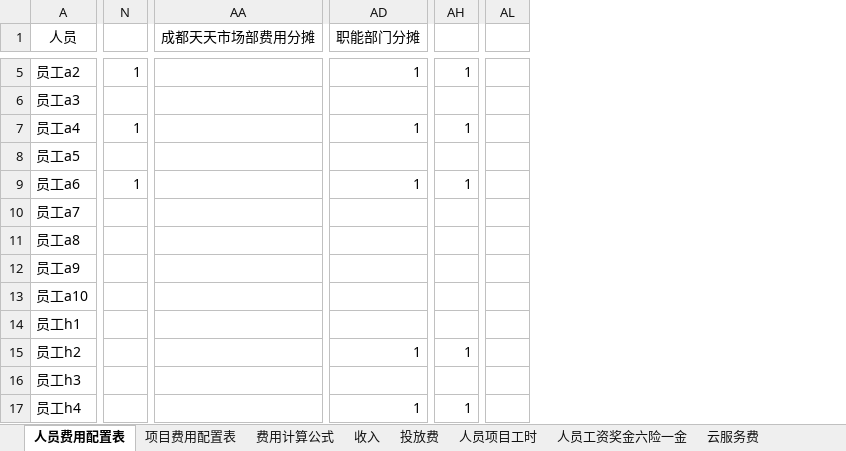
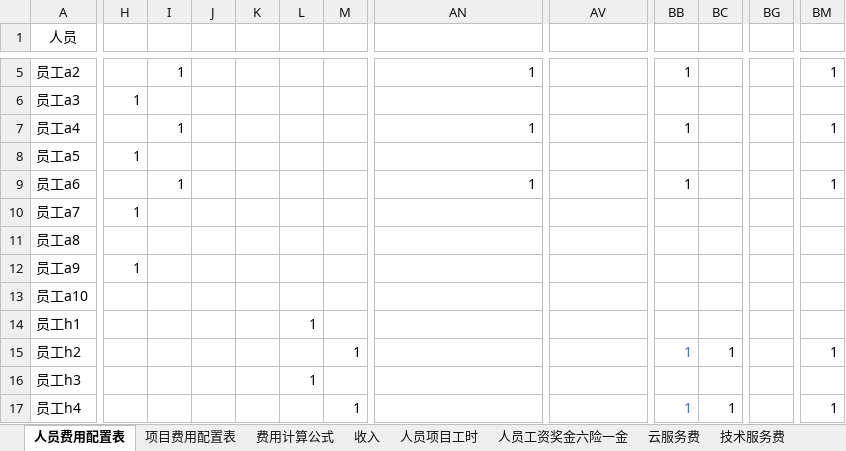
Before and after one commit to liaozhonghui/python-excel, an Excel workbook: 成本核算数据源配置表.xlsx, sheet 人员费用配置表, drawn as a sheet; only a part is shown, gaps mark what is left out; values as stored, in another font and other column widths than the file's, no borders; removed rows and columns are numbered as before the commit, all else as after; the diff covers the shown part only; the diff names each change by its address in the sheet, - before the commit and + after, or states it on an @@ line.

```diff
--- a/成本核算数据源配置表.xlsx (sheet 人员费用配置表)
+++ b/成本核算数据源配置表.xlsx (sheet 人员费用配置表)
-sheet tab: 投放费
+column H, rows 6-12: 1 |  | 1 |  | 1 |  | 1
+column I, rows 5-9: 1 |  | 1 |  | 1
+column J, empty
+column K, empty
+column L, rows 14-16: 1 |  | 1
+column M, rows 15-17: 1 |  | 1
-column N, rows 5-9: 1 |  | 1 |  | 1
+column BB, rows 5-17: 1 |  | 1 |  | 1 |  |  |  |  |  | 1 |  | 1
+column BC, rows 15-17: 1 |  | 1
-AN1: 成都天天市场部费用分摊
+AN1: (empty)
-AA1:AC1 merged
-AV1: 职能部门分摊
+AV1: (empty)
-AD1:AF1 merged
-AN5: (empty)
+AN5: 1
-AV5: 1
+AV5: (empty)
-BG5: 1
+BG5: (empty)
-BM5: (empty)
+BM5: 1
-AN7: (empty)
+AN7: 1
-AV7: 1
+AV7: (empty)
-BG7: 1
+BG7: (empty)
-BM7: (empty)
+BM7: 1
-AN9: (empty)
+AN9: 1
-AV9: 1
+AV9: (empty)
-BG9: 1
+BG9: (empty)
-BM9: (empty)
+BM9: 1
-AV15: 1
+AV15: (empty)
-BG15: 1
+BG15: (empty)
-BM15: (empty)
+BM15: 1
-AV17: 1
+AV17: (empty)
-BG17: 1
+BG17: (empty)
-BM17: (empty)
+BM17: 1
```
Also changed, not shown: 1 added row, 1 removed row, 25 added columns, 4 removed columns, 105 edited cells and merged cells elsewhere in this sheet, sheet 部门费用, sheet 项目费用配置表, other sheet tabs, 3 other files.
